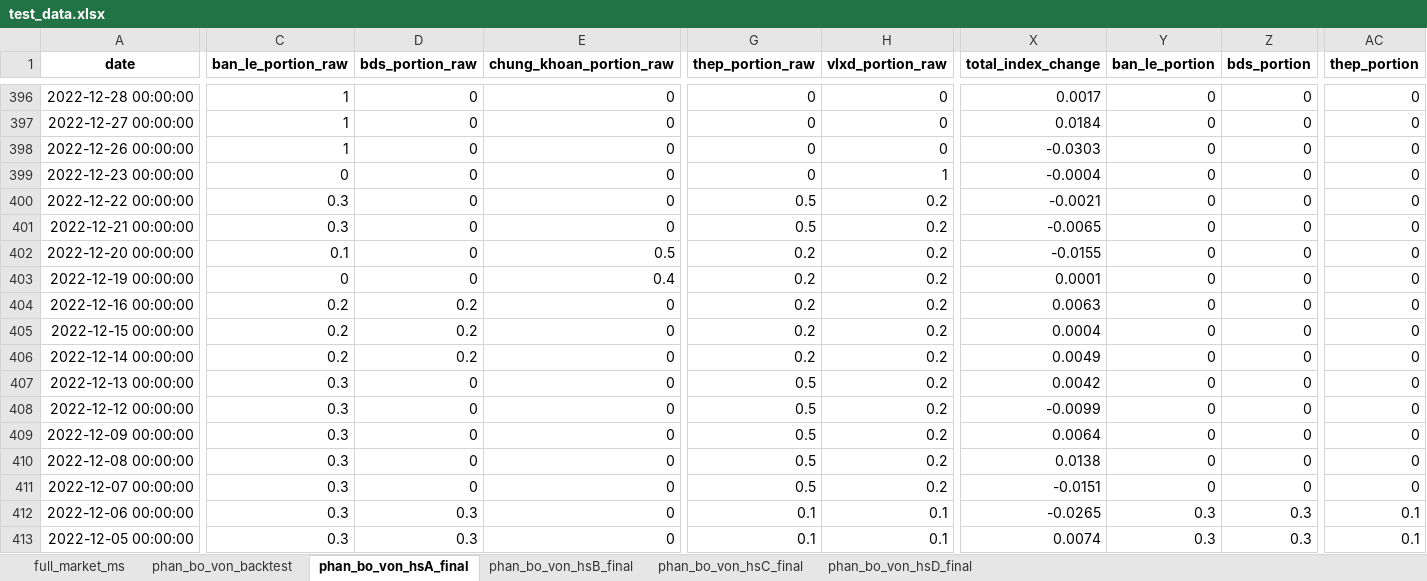
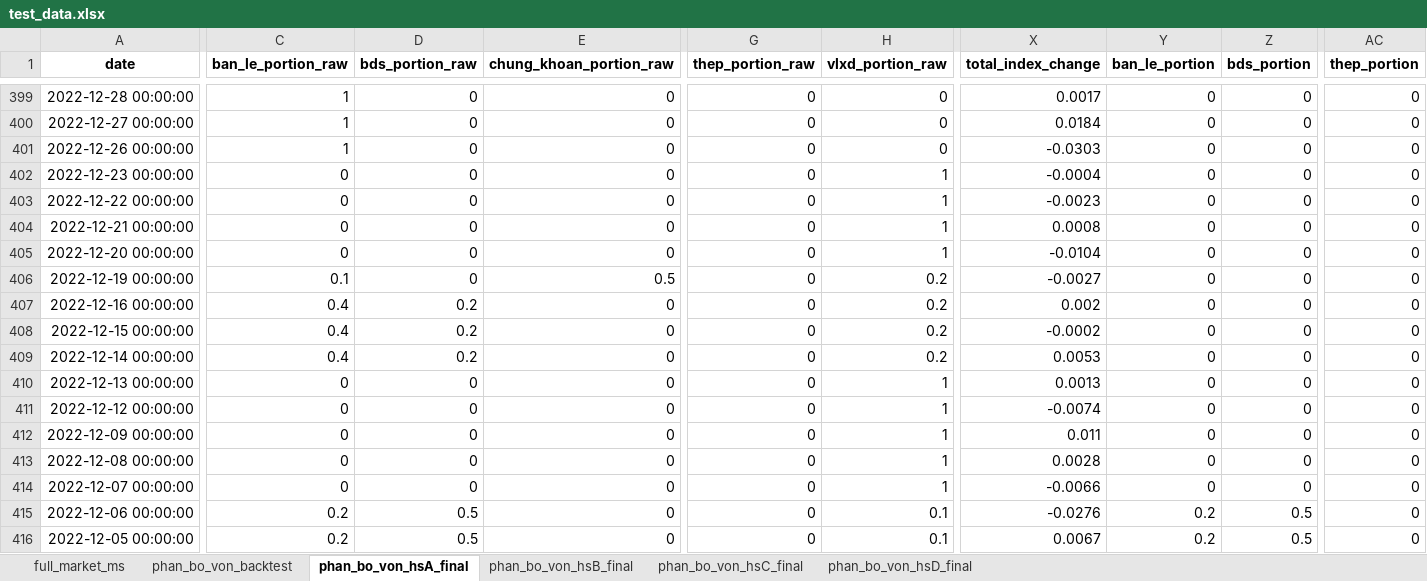
Before and after one commit to twan507/t2m-pycode-old, an Excel workbook: capital_allocation/test_data.xlsx, sheet phan_bo_von_hsA_final, drawn as a sheet; only a part is shown, gaps mark what is left out; values as stored, in another font and other column widths than the file's, no borders; addresses are those after the commit; the diff covers the shown part only; the diff names each change by its address in the sheet, - before the commit and + after, or states it on an @@ line.

Commit message:
done temp total signal

```diff
--- a/capital_allocation/test_data.xlsx (sheet phan_bo_von_hsA_final)
+++ b/capital_allocation/test_data.xlsx (sheet phan_bo_von_hsA_final)
-C403:C404 (ban_le_portion_raw): 0.3
+C403:C404 (ban_le_portion_raw): 0
-G403:G404 (thep_portion_raw): 0.5
+G403:G404 (thep_portion_raw): 0
-H403:H405 (vlxd_portion_raw): 0.2
+H403:H405 (vlxd_portion_raw): 1
-X403 (total_index_change): -0.0021
+X403 (total_index_change): -0.0023
-X404 (total_index_change): -0.0065
+X404 (total_index_change): 0.0008
-C405 (ban_le_portion_raw): 0.1
+C405 (ban_le_portion_raw): 0
-E405 (chung_khoan_portion_raw): 0.5
+E405 (chung_khoan_portion_raw): 0
-G405:G409 (thep_portion_raw): 0.2
+G405:G409 (thep_portion_raw): 0
-X405 (total_index_change): -0.0155
+X405 (total_index_change): -0.0104
-C406 (ban_le_portion_raw): 0
+C406 (ban_le_portion_raw): 0.1
-E406 (chung_khoan_portion_raw): 0.4
+E406 (chung_khoan_portion_raw): 0.5
-X406 (total_index_change): 0.0001
+X406 (total_index_change): -0.0027
-C407:C409 (ban_le_portion_raw): 0.2
+C407:C409 (ban_le_portion_raw): 0.4
-X407 (total_index_change): 0.0063
+X407 (total_index_change): 0.002
-X408 (total_index_change): 0.0004
+X408 (total_index_change): -0.0002
-X409 (total_index_change): 0.0049
+X409 (total_index_change): 0.0053
-C410:C414 (ban_le_portion_raw): 0.3
+C410:C414 (ban_le_portion_raw): 0
-G410:G414 (thep_portion_raw): 0.5
+G410:G414 (thep_portion_raw): 0
-H410:H414 (vlxd_portion_raw): 0.2
+H410:H414 (vlxd_portion_raw): 1
-X410 (total_index_change): 0.0042
+X410 (total_index_change): 0.0013
-X411 (total_index_change): -0.0099
+X411 (total_index_change): -0.0074
-X412 (total_index_change): 0.0064
+X412 (total_index_change): 0.011
-X413 (total_index_change): 0.0138
+X413 (total_index_change): 0.0028
-X414 (total_index_change): -0.0151
+X414 (total_index_change): -0.0066
-C415:C416 (ban_le_portion_raw): 0.3
+C415:C416 (ban_le_portion_raw): 0.2
-D415:D416 (bds_portion_raw): 0.3
+D415:D416 (bds_portion_raw): 0.5
-G415:G416 (thep_portion_raw): 0.1
+G415:G416 (thep_portion_raw): 0
-X415 (total_index_change): -0.0265
+X415 (total_index_change): -0.0276
-Y415:Y416 (ban_le_portion): 0.3
+Y415:Y416 (ban_le_portion): 0.2
-Z415:Z416 (bds_portion): 0.3
+Z415:Z416 (bds_portion): 0.5
-AC415:AC416 (thep_portion): 0.1
+AC415:AC416 (thep_portion): 0
-X416 (total_index_change): 0.0074
+X416 (total_index_change): 0.0067
```
Also changed, not shown: 3 added rows and 725 edited cells elsewhere in this sheet, sheet phan_bo_von_backtest, sheet phan_bo_von_hsD_final, sheet phan_bo_von_hsC_final, sheet phan_bo_von_hsB_final, sheet full_market_ms, capital_allocation/history/31_07_2024.xlsx, 8 other files.
